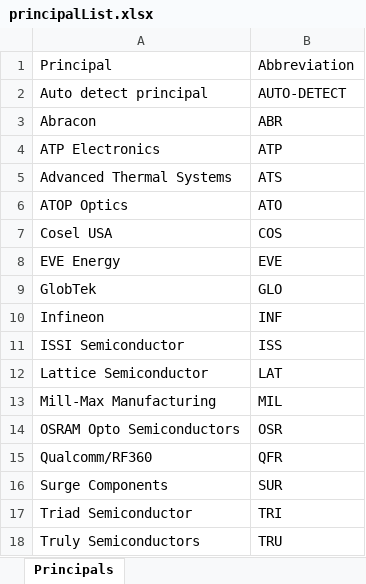
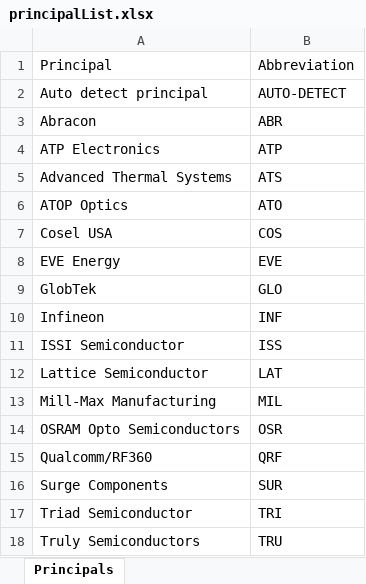
Before and after one commit to atrevely/TAARCOM, an Excel workbook: principalList.xlsx, sheet Principals, drawn as a sheet; values as stored, in another font and other column widths than the file's, no borders; table styles not drawn; the diff names each change by its address in the sheet, - before the commit and + after, or states it on an @@ line.

```diff
--- a/principalList.xlsx (sheet Principals)
+++ b/principalList.xlsx (sheet Principals)
-B15: QFR
+B15: QRF
```
Also changed, not shown: 1 other file.
